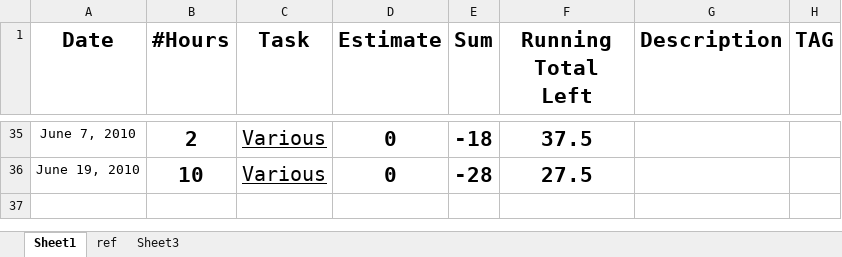
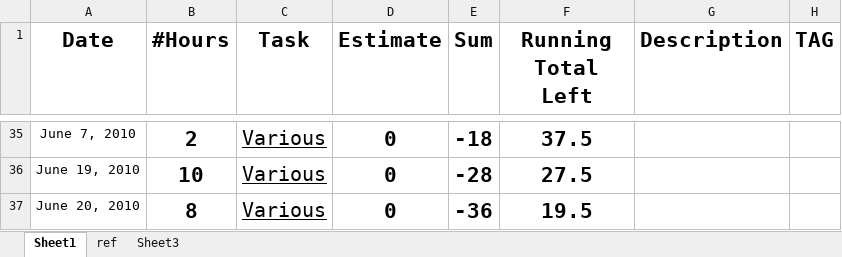
Before and after one commit to ghostmonk/Training-Tutor, an Excel workbook: docs/GBC-hours.xlsx, sheet Sheet1, drawn as a sheet; only a part is shown, gaps mark what is left out; values as stored, in another font and other column widths than the file's, no borders; the diff names each change by its address in the sheet, - before the commit and + after, or states it on an @@ line.

```diff
--- a/docs/GBC-hours.xlsx (sheet Sheet1)
+++ b/docs/GBC-hours.xlsx (sheet Sheet1)
+row 37: June 20, 2010 | 8 | Various | 0 | -36 | 19.5
```
Also changed, not shown: sheet ref, 51 other files.
